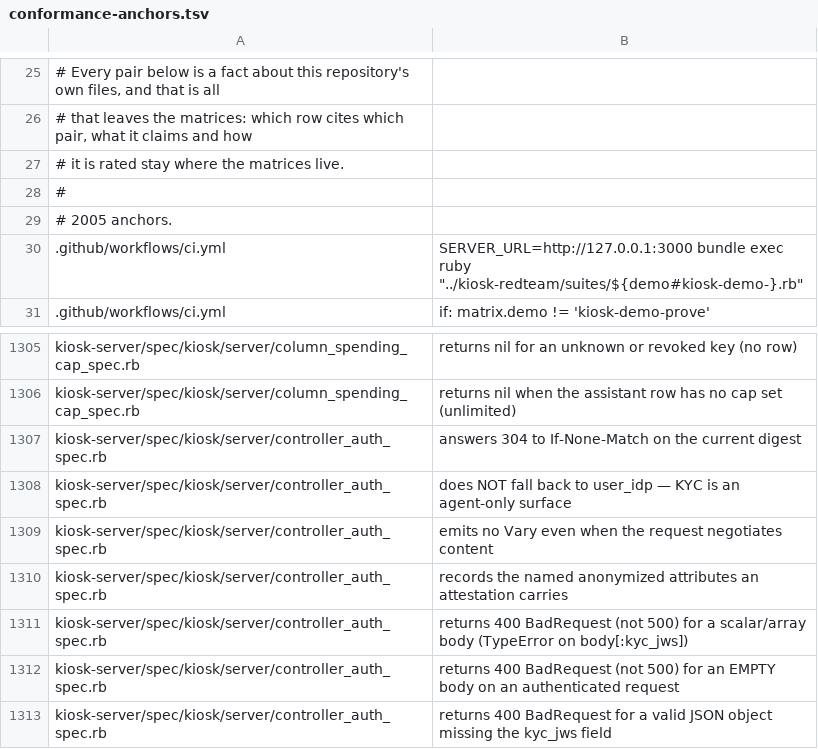
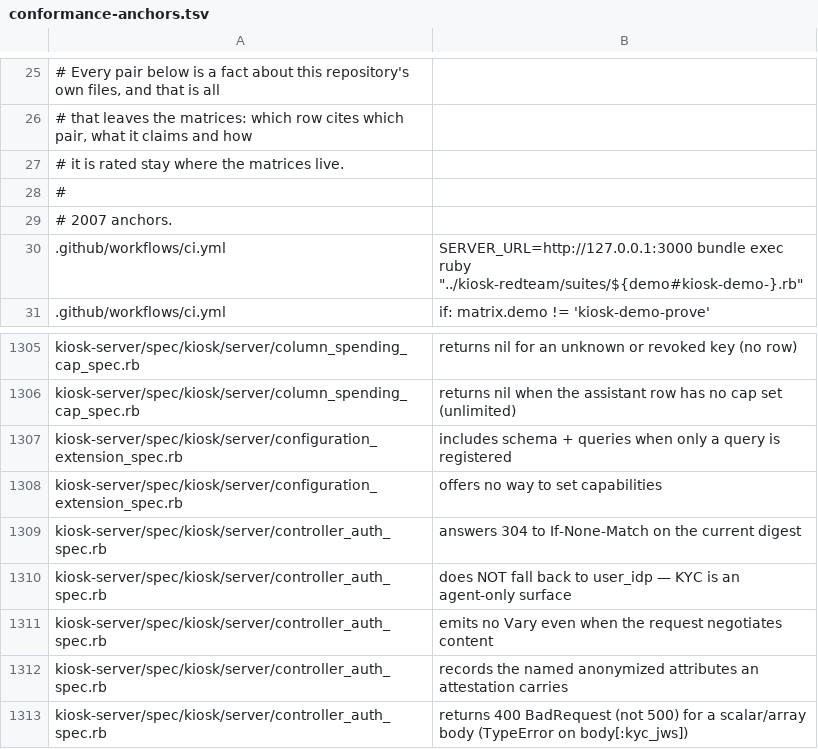
Before and after one commit to kiosk-hq/kiosk, a TSV file: spec/conformance-anchors.tsv, drawn as a sheet; only a part is shown, gaps mark what is left out; the shorter side is filled out with more unchanged rows.

```diff
--- a/spec/conformance-anchors.tsv
+++ b/spec/conformance-anchors.tsv
@@ -28,3 +28,3 @@
 #
-# 2005 anchors.
+# 2007 anchors.
 .github/workflows/ci.yml	          SERVER_URL=http://127.0.0.1:3000 bundle exec ruby "../kiosk-redteam/suites/${demo#kiosk-demo-}.rb"
@@ -1306,2 +1306,4 @@ kiosk-server/spec/kiosk/server/column_spending_cap_spec.rb	returns nil for an un
 kiosk-server/spec/kiosk/server/column_spending_cap_spec.rb	returns nil when the assistant row has no cap set (unlimited)
+kiosk-server/spec/kiosk/server/configuration_extension_spec.rb	includes schema + queries when only a query is registered
+kiosk-server/spec/kiosk/server/configuration_extension_spec.rb	offers no way to set capabilities
 kiosk-server/spec/kiosk/server/controller_auth_spec.rb	answers 304 to If-None-Match on the current digest
```
Also changed, not shown: 7 other files.
